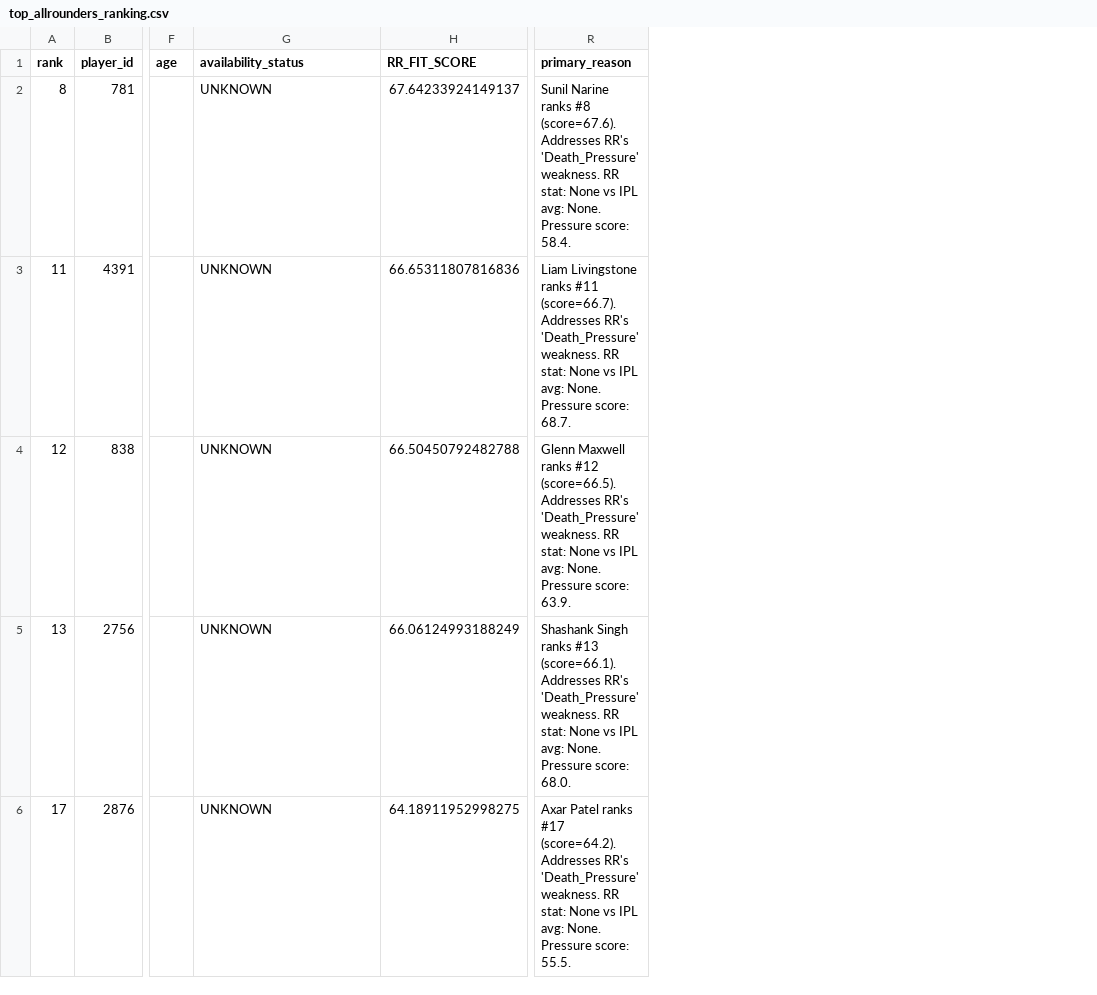
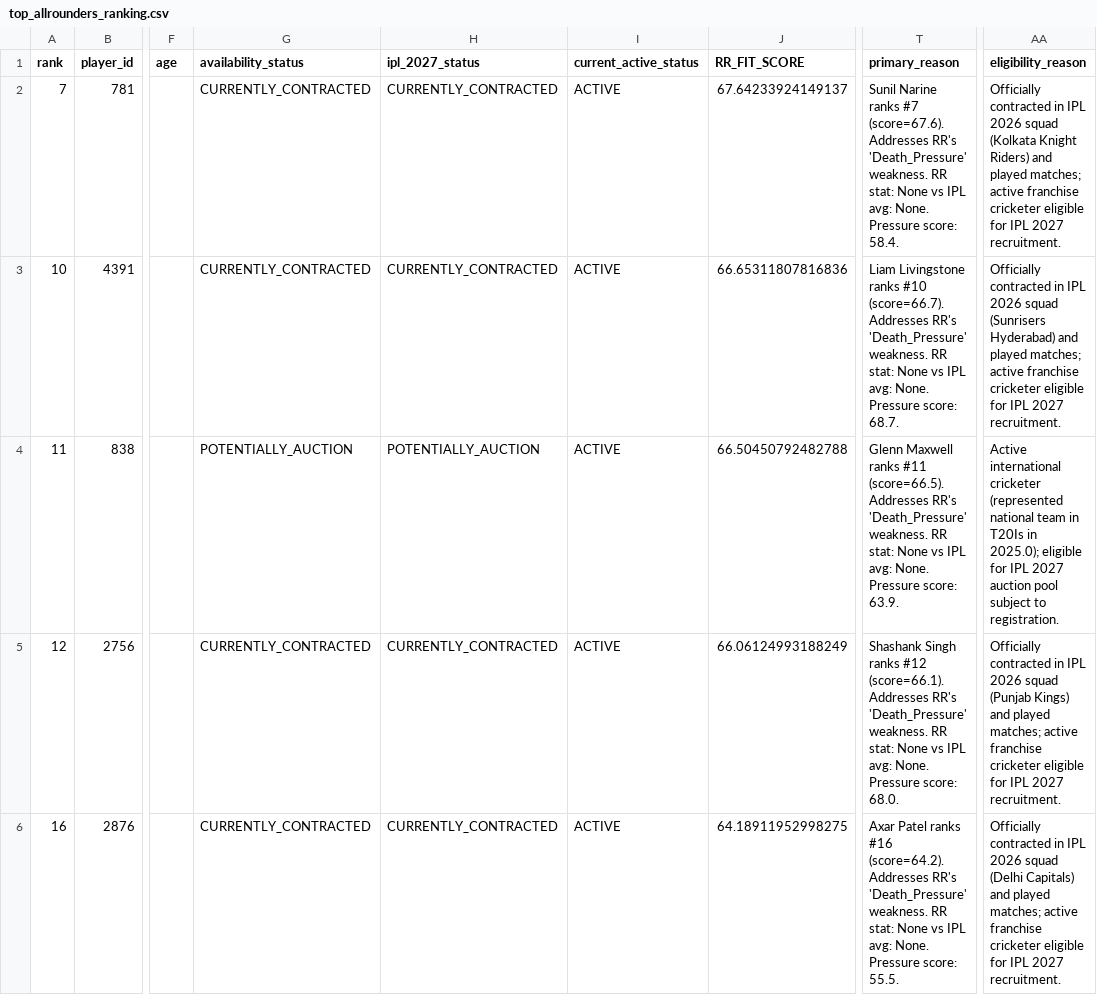
Before and after one commit to Shamit248/RR_IPL_Selection, a CSV file: results/top_allrounders_ranking.csv, drawn as a sheet; only a part is shown, gaps mark what is left out; addresses are those after the commit; the diff covers the shown part only; the diff names each change by its address in the sheet, - before the commit and + after, or states it on an @@ line.

```diff
--- a/results/top_allrounders_ranking.csv
+++ b/results/top_allrounders_ranking.csv
+column H (ipl_2027_status), rows 2-6: CURRENTLY_CONTRACTED | CURRENTLY_CONTRACTED | POTENTIALLY_AUCTION | CURRENTLY_CONTRACTED | CURRENTLY_CONTRACTED
+column I (current_active_status), rows 2-6: all ACTIVE
+column AA (eligibility_reason), rows 2-6: Officially contracted in IPL 2026 squad (Kolkata Knight Riders) and played matches; active franchise cricketer eligible for IPL 2027 recruitment. | Officially contracted in IPL 2026 squad (Sunrisers Hyderabad) and played matches; active franchise cricketer eligible for IPL 2027 recruitment. | Active international cricketer (represented national team in T20Is in 2025.0); eligible for IPL 2027 auction pool subject to registration. | Officially contracted in IPL 2026 squad (Punjab Kings) and played matches; active franchise cricketer eligible for IPL 2027 recruitment. | Officially contracted in IPL 2026 squad (Delhi Capitals) and played matches; active franchise cricketer eligible for IPL 2027 recruitment.
-A2 (rank): 8
+A2 (rank): 7
-G2:G3 (availability_status): UNKNOWN
+G2:G3 (availability_status): CURRENTLY_CONTRACTED
-T2 (primary_reason): …Narine ranks #8 (score=67.6). Addresses…
+T2 (primary_reason): …Narine ranks #7 (score=67.6). Addresses…
-A3 (rank): 11
+A3 (rank): 10
-T3 (primary_reason): …Livingstone ranks #11 (score=66.7). Addresses…
+T3 (primary_reason): …Livingstone ranks #10 (score=66.7). Addresses…
-A4 (rank): 12
+A4 (rank): 11
-G4 (availability_status): UNKNOWN
+G4 (availability_status): POTENTIALLY_AUCTION
-T4 (primary_reason): …Maxwell ranks #12 (score=66.5). Addresses…
+T4 (primary_reason): …Maxwell ranks #11 (score=66.5). Addresses…
-A5 (rank): 13
+A5 (rank): 12
-G5:G6 (availability_status): UNKNOWN
+G5:G6 (availability_status): CURRENTLY_CONTRACTED
-T5 (primary_reason): …Singh ranks #13 (score=66.1). Addresses…
+T5 (primary_reason): …Singh ranks #12 (score=66.1). Addresses…
-A6 (rank): 17
+A6 (rank): 16
-T6 (primary_reason): …Patel ranks #17 (score=64.2). Addresses…
+T6 (primary_reason): …Patel ranks #16 (score=64.2). Addresses…
```
Also changed, not shown: 15 edited cells elsewhere in this file, results/top10_summary.csv, results/top_batters_ranking.csv, 39 other files.
